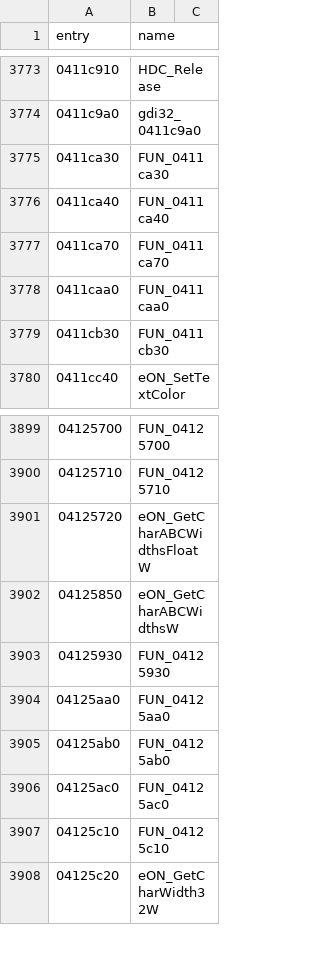
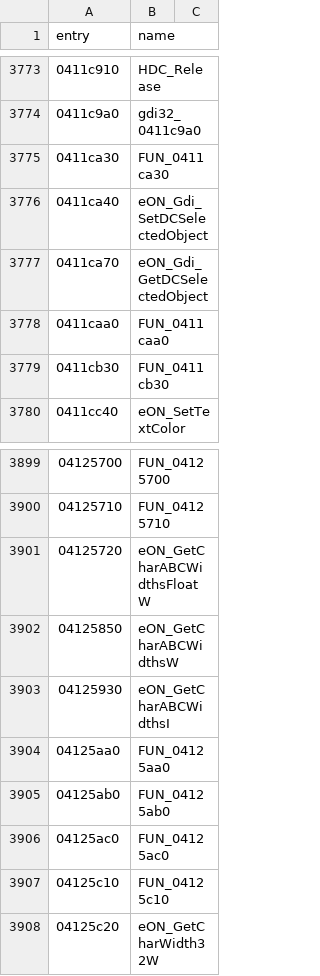
Before and after one commit to thegliffy/OpenRow2, a CSV file: seeds/functions.csv, drawn as a sheet; only a part is shown, gaps mark what is left out.

Commit message:
Wave 111: GetCharABCWidthsI + Gdi DC selected-object accessors; scoreboard 3,080.

```diff
--- a/seeds/functions.csv
+++ b/seeds/functions.csv
@@ -3775,4 +3775,4 @@ entry,name
 0411ca30,FUN_0411ca30
-0411ca40,FUN_0411ca40
-0411ca70,FUN_0411ca70
+0411ca40,eON_Gdi_SetDCSelectedObject
+0411ca70,eON_Gdi_GetDCSelectedObject
 0411caa0,FUN_0411caa0
@@ -3902,3 +3902,3 @@ entry,name
 04125850,eON_GetCharABCWidthsW
-04125930,FUN_04125930
+04125930,eON_GetCharABCWidthsI
 04125aa0,FUN_04125aa0
```
Also changed, not shown: 3 other files.
